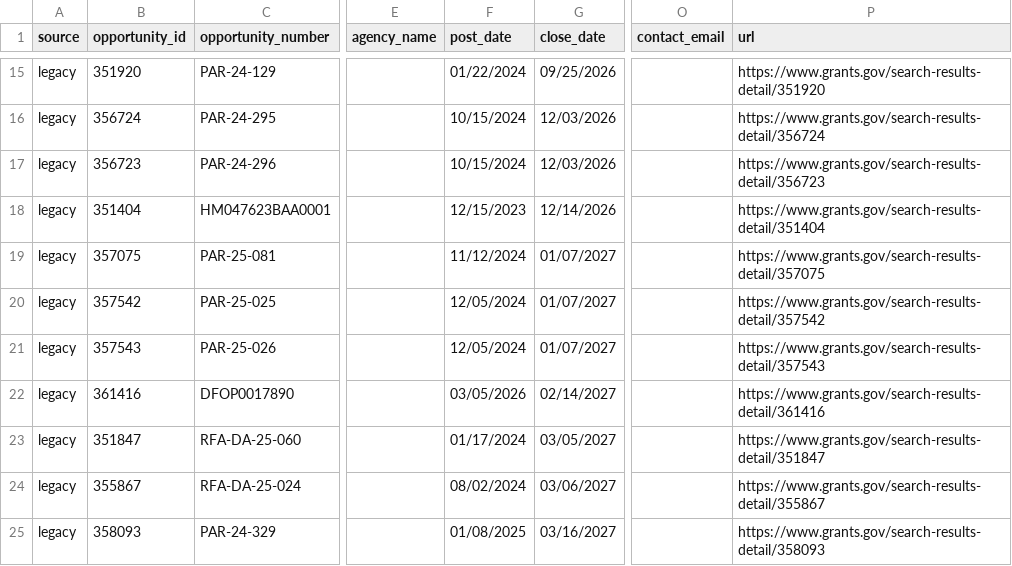
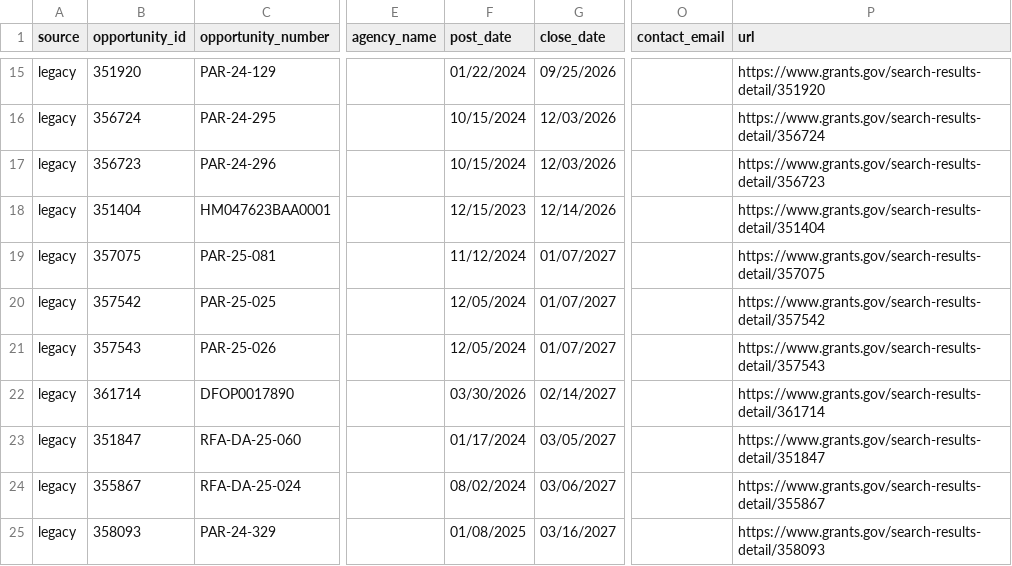
Before and after one commit to wf-id/grantscraper, a CSV file: docs/opportunities.csv, drawn as a sheet; only a part is shown, gaps mark what is left out; the diff names each change by its address in the sheet, - before the commit and + after, or states it on an @@ line.

```diff
--- a/docs/opportunities.csv
+++ b/docs/opportunities.csv
-B22 (opportunity_id): 361416
+B22 (opportunity_id): 361714
-F22 (post_date): 03/05/2026
+F22 (post_date): 03/30/2026
-P22 (url): https://www.grants.gov/search-results-detail/361416
+P22 (url): https://www.grants.gov/search-results-detail/361714
```
Also changed, not shown: 1 other file.
